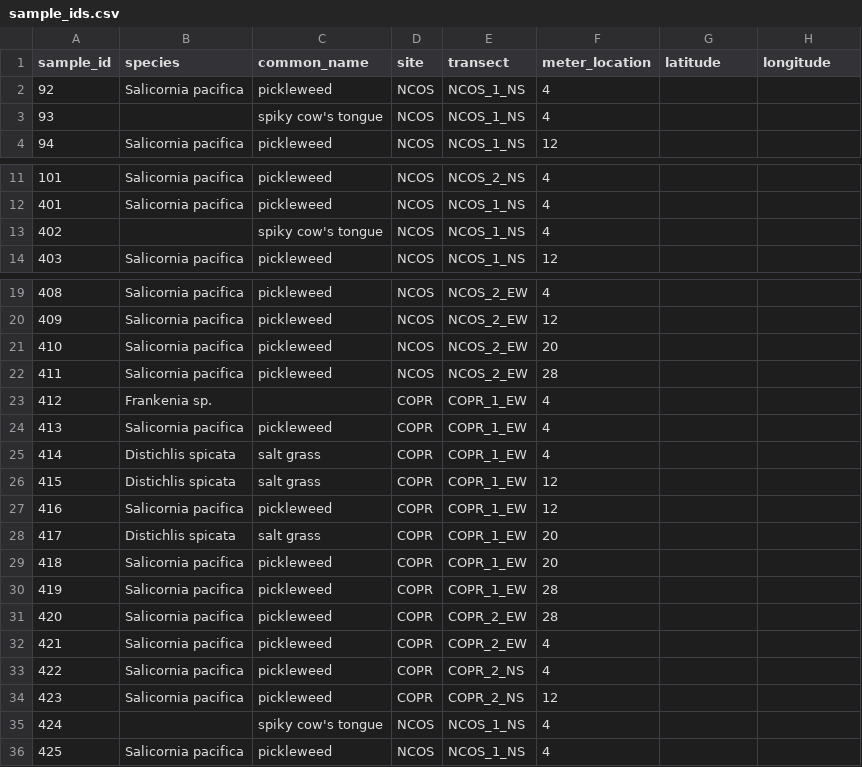
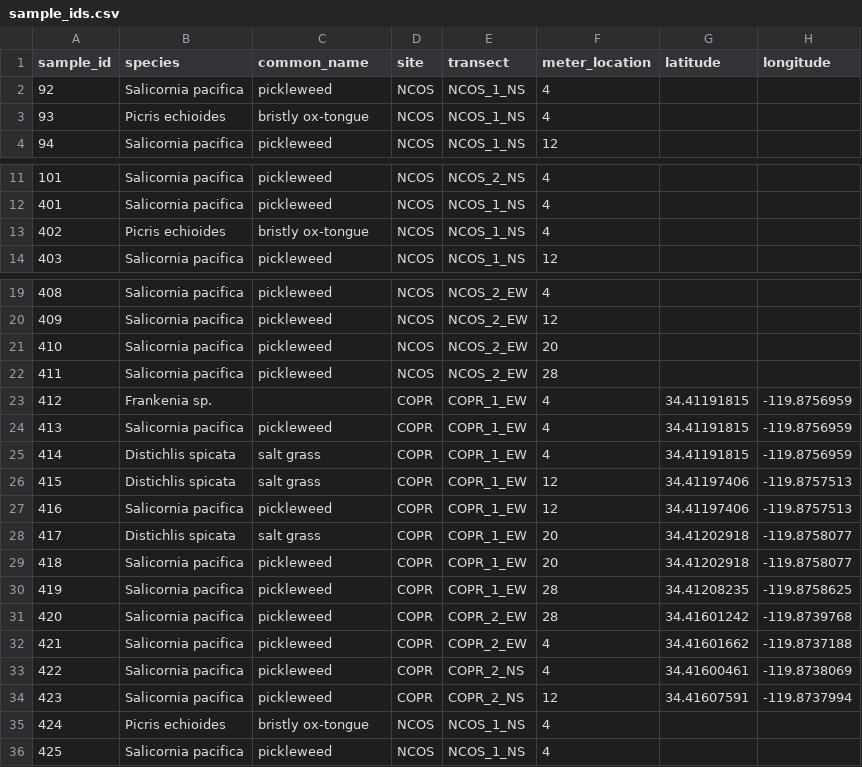
Before and after one commit to German-Sil/shift_soil_salinity, a CSV file: data/sample_ids.csv, drawn as a sheet; only a part is shown, gaps mark what is left out.

Commit message:
updates to data

```diff
--- a/data/sample_ids.csv
+++ b/data/sample_ids.csv
@@ -2,3 +2,3 @@
 92,Salicornia pacifica,pickleweed,NCOS,NCOS_1_NS,4,,
-93,,spiky cow's tongue,NCOS,NCOS_1_NS,4,,
+93,Picris echioides,bristly ox-tongue,NCOS,NCOS_1_NS,4,,
 94,Salicornia pacifica,pickleweed,NCOS,NCOS_1_NS,12,,
@@ -12,3 +12,3 @@
 401,Salicornia pacifica,pickleweed,NCOS,NCOS_1_NS,4,,
-402,,spiky cow's tongue,NCOS,NCOS_1_NS,4,,
+402,Picris echioides,bristly ox-tongue,NCOS,NCOS_1_NS,4,,
 403,Salicornia pacifica,pickleweed,NCOS,NCOS_1_NS,12,,
@@ -22,15 +22,15 @@
 411,Salicornia pacifica,pickleweed,NCOS,NCOS_2_EW,28,,
-412,Frankenia sp.,,COPR,COPR_1_EW,4,,
-413,Salicornia pacifica,pickleweed,COPR,COPR_1_EW,4,,
-414,Distichlis spicata,salt grass,COPR,COPR_1_EW,4,,
-415,Distichlis spicata,salt grass,COPR,COPR_1_EW,12,,
-416,Salicornia pacifica,pickleweed,COPR,COPR_1_EW,12,,
-417,Distichlis spicata,salt grass,COPR,COPR_1_EW,20,,
-418,Salicornia pacifica,pickleweed,COPR,COPR_1_EW,20,,
-419,Salicornia pacifica,pickleweed,COPR,COPR_1_EW,28,,
-420,Salicornia pacifica,pickleweed,COPR,COPR_2_EW,28,,
-421,Salicornia pacifica,pickleweed,COPR,COPR_2_EW,4,,
-422,Salicornia pacifica,pickleweed,COPR,COPR_2_NS,4,,
-423,Salicornia pacifica,pickleweed,COPR,COPR_2_NS,12,,
-424,,spiky cow's tongue,NCOS,NCOS_1_NS,4,,
+412,Frankenia sp.,,COPR,COPR_1_EW,4,34.41191815,-119.8756959
+413,Salicornia pacifica,pickleweed,COPR,COPR_1_EW,4,34.41191815,-119.8756959
+414,Distichlis spicata,salt grass,COPR,COPR_1_EW,4,34.41191815,-119.8756959
+415,Distichlis spicata,salt grass,COPR,COPR_1_EW,12,34.41197406,-119.8757513
+416,Salicornia pacifica,pickleweed,COPR,COPR_1_EW,12,34.41197406,-119.8757513
+417,Distichlis spicata,salt grass,COPR,COPR_1_EW,20,34.41202918,-119.8758077
+418,Salicornia pacifica,pickleweed,COPR,COPR_1_EW,20,34.41202918,-119.8758077
+419,Salicornia pacifica,pickleweed,COPR,COPR_1_EW,28,34.41208235,-119.8758625
+420,Salicornia pacifica,pickleweed,COPR,COPR_2_EW,28,34.41601242,-119.8739768
+421,Salicornia pacifica,pickleweed,COPR,COPR_2_EW,4,34.41601662,-119.8737188
+422,Salicornia pacifica,pickleweed,COPR,COPR_2_NS,4,34.41600461,-119.8738069
+423,Salicornia pacifica,pickleweed,COPR,COPR_2_NS,12,34.41607591,-119.8737994
+424,Picris echioides,bristly ox-tongue,NCOS,NCOS_1_NS,4,,
 425,Salicornia pacifica,pickleweed,NCOS,NCOS_1_NS,4,,
```
Also changed, not shown: data/shift_soil_data.csv, 1 other file.
